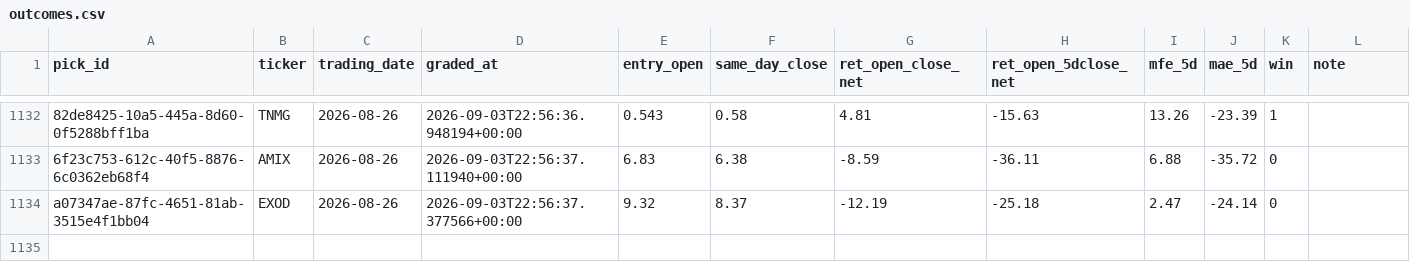
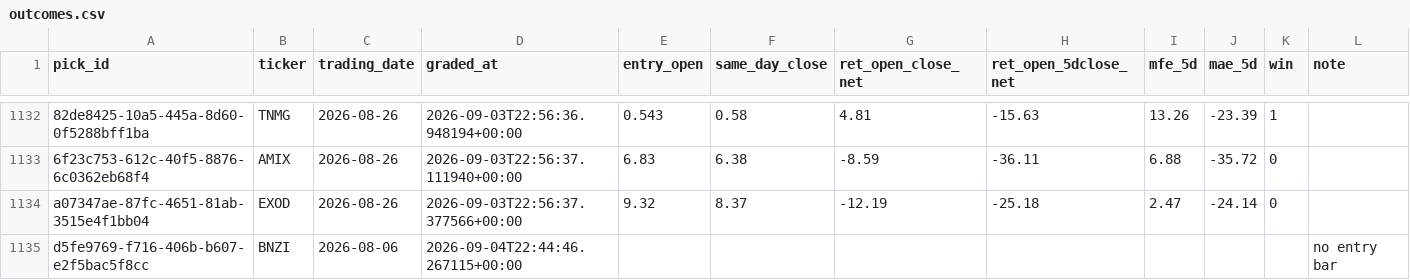
Before and after one commit to joshldavis/ThePickLog, a CSV file: outcomes.csv, drawn as a sheet; only a part is shown, gaps mark what is left out; the diff names each change by its address in the sheet, - before the commit and + after, or states it on an @@ line.

```diff
--- a/outcomes.csv
+++ b/outcomes.csv
+row 1135: d5fe9769-f716-406b-b607-e2f5bac5f8cc | BNZI | 2026-08-06 | 2026-09-04T22:44:46.267115+00:00 |  |  |  |  |  |  |  | no entry bar
```
Also changed, not shown: experiments/EXP0405-CAL-outcomes.csv, integrity_ledger.csv, 1 other file.
